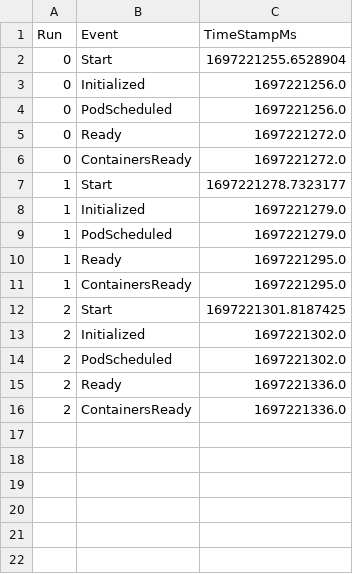
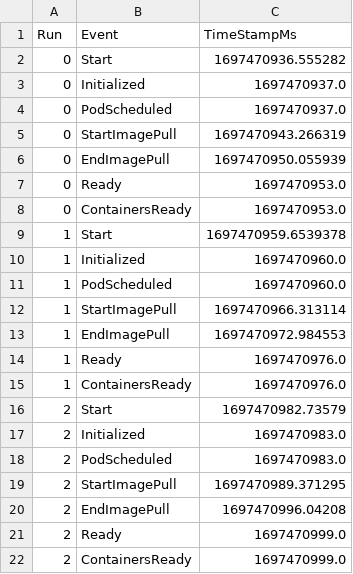
Before and after one commit to coco-serverless/coco-serverless, a CSV file: eval/results/startup/coco-fw-sig-enc_warm.csv, drawn as a sheet.

```diff
--- a/eval/results/startup/coco-fw-sig-enc_warm.csv
+++ b/eval/results/startup/coco-fw-sig-enc_warm.csv
@@ -1,16 +1,22 @@
 Run,Event,TimeStampMs
-0,Start,1697221255.6528904
-0,Initialized,1697221256.0
-0,PodScheduled,1697221256.0
-0,Ready,1697221272.0
-0,ContainersReady,1697221272.0
-1,Start,1697221278.7323177
-1,Initialized,1697221279.0
-1,PodScheduled,1697221279.0
-1,Ready,1697221295.0
-1,ContainersReady,1697221295.0
-2,Start,1697221301.8187425
-2,Initialized,1697221302.0
-2,PodScheduled,1697221302.0
-2,Ready,1697221336.0
-2,ContainersReady,1697221336.0
+0,Start,1697470936.555282
+0,Initialized,1697470937.0
+0,PodScheduled,1697470937.0
+0,StartImagePull,1697470943.266319
+0,EndImagePull,1697470950.055939
+0,Ready,1697470953.0
+0,ContainersReady,1697470953.0
+1,Start,1697470959.6539378
+1,Initialized,1697470960.0
+1,PodScheduled,1697470960.0
+1,StartImagePull,1697470966.313114
+1,EndImagePull,1697470972.984553
+1,Ready,1697470976.0
+1,ContainersReady,1697470976.0
+2,Start,1697470982.73579
+2,Initialized,1697470983.0
+2,PodScheduled,1697470983.0
+2,StartImagePull,1697470989.371295
+2,EndImagePull,1697470996.04208
+2,Ready,1697470999.0
+2,ContainersReady,1697470999.0
```
Also changed, not shown: eval/results/startup/coco_cold.csv, eval/results/startup/docker_cold.csv, 12 other files.
